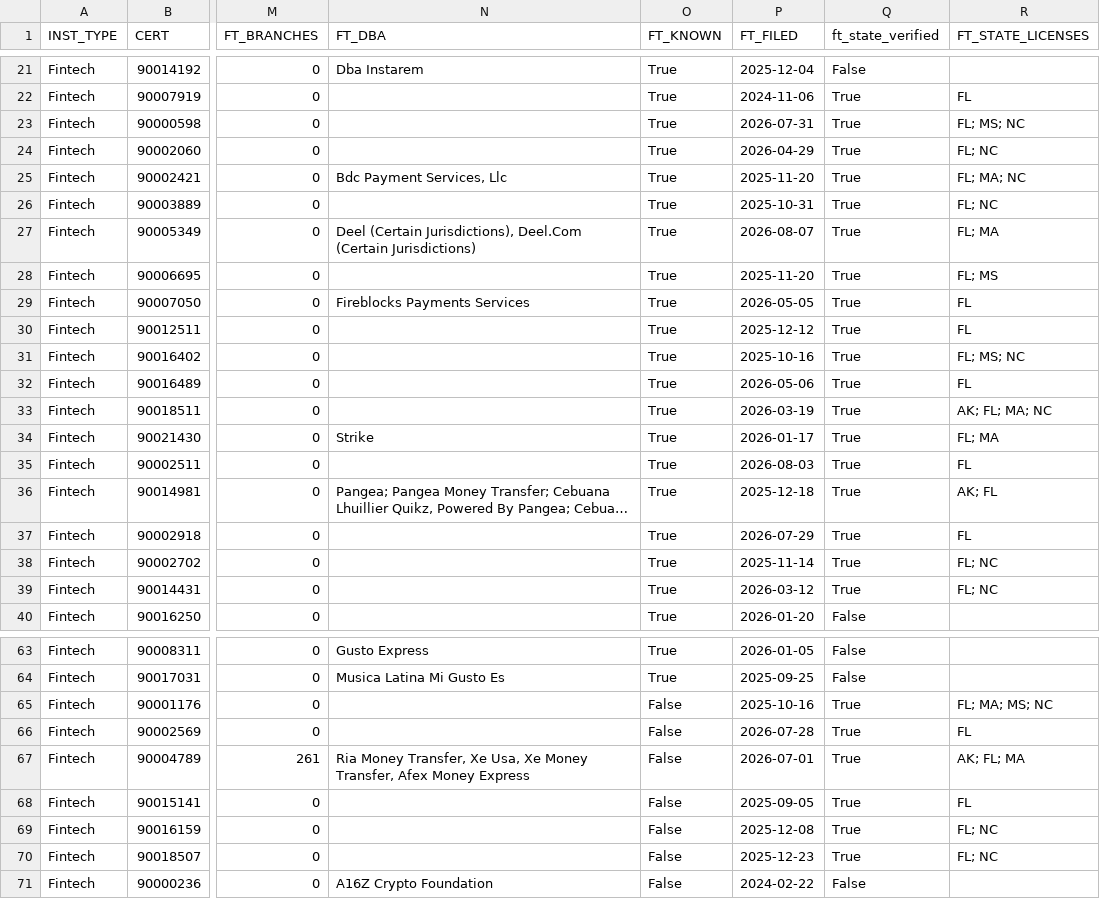
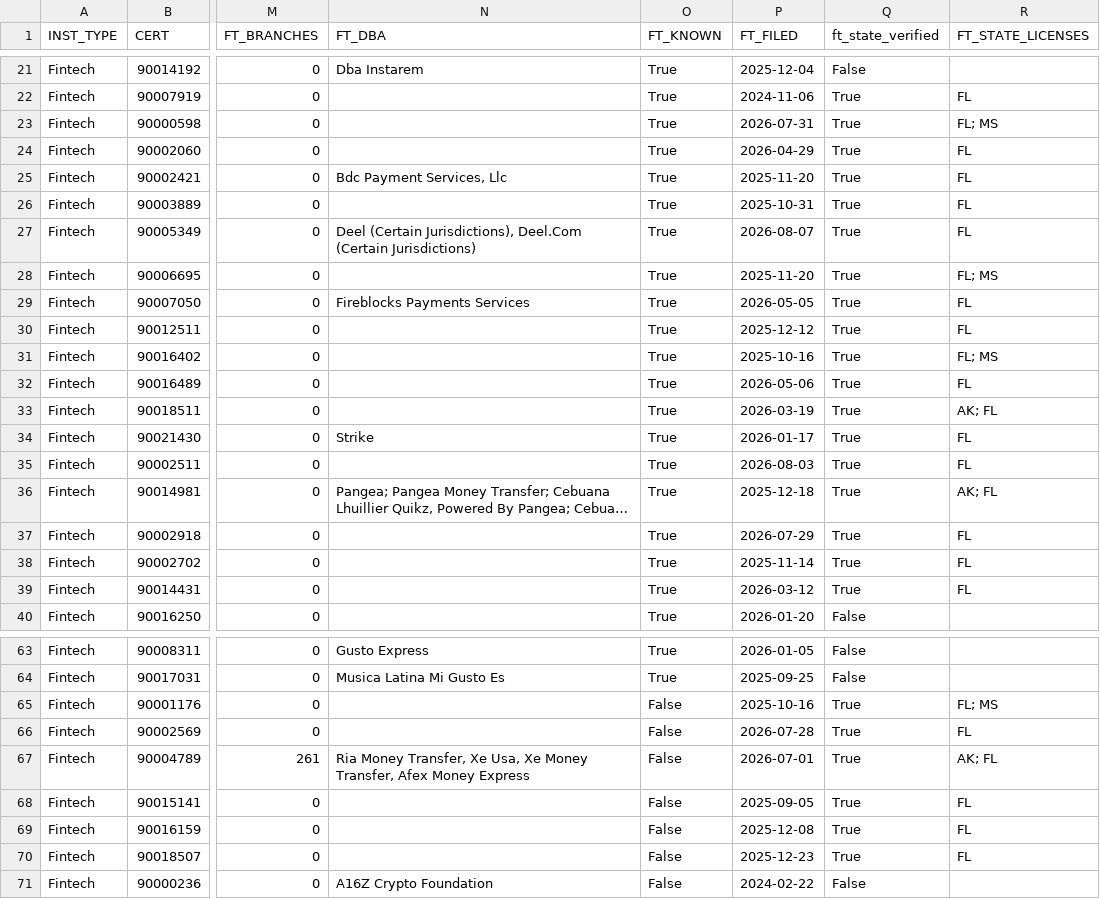
Before and after one commit to alexandersmith14-dotcom/community-bank-bd-screen, a CSV file: output/ft_targets.csv, drawn as a sheet; only a part is shown, gaps mark what is left out; long unchanged cells end in …; the diff covers the shown part only; the diff names each change by its address in the sheet, - before the commit and + after, or states it on an @@ line.

```diff
--- a/output/ft_targets.csv
+++ b/output/ft_targets.csv
-R23 (FT_STATE_LICENSES): FL; MS; NC
+R23 (FT_STATE_LICENSES): FL; MS
-R24 (FT_STATE_LICENSES): FL; NC
+R24 (FT_STATE_LICENSES): FL
-R25 (FT_STATE_LICENSES): FL; MA; NC
+R25 (FT_STATE_LICENSES): FL
-R26 (FT_STATE_LICENSES): FL; NC
+R26 (FT_STATE_LICENSES): FL
-R27 (FT_STATE_LICENSES): FL; MA
+R27 (FT_STATE_LICENSES): FL
-R31 (FT_STATE_LICENSES): FL; MS; NC
+R31 (FT_STATE_LICENSES): FL; MS
-R33 (FT_STATE_LICENSES): AK; FL; MA; NC
+R33 (FT_STATE_LICENSES): AK; FL
-R34 (FT_STATE_LICENSES): FL; MA
+R34 (FT_STATE_LICENSES): FL
-R38:R39 (FT_STATE_LICENSES): FL; NC
+R38:R39 (FT_STATE_LICENSES): FL
-R65 (FT_STATE_LICENSES): FL; MA; MS; NC
+R65 (FT_STATE_LICENSES): FL; MS
-R67 (FT_STATE_LICENSES): AK; FL; MA
+R67 (FT_STATE_LICENSES): AK; FL
-R69:R70 (FT_STATE_LICENSES): FL; NC
+R69:R70 (FT_STATE_LICENSES): FL
```
Also changed, not shown: 4 added rows, 4 removed rows and 17 edited cells elsewhere in this file, 2 other files.
